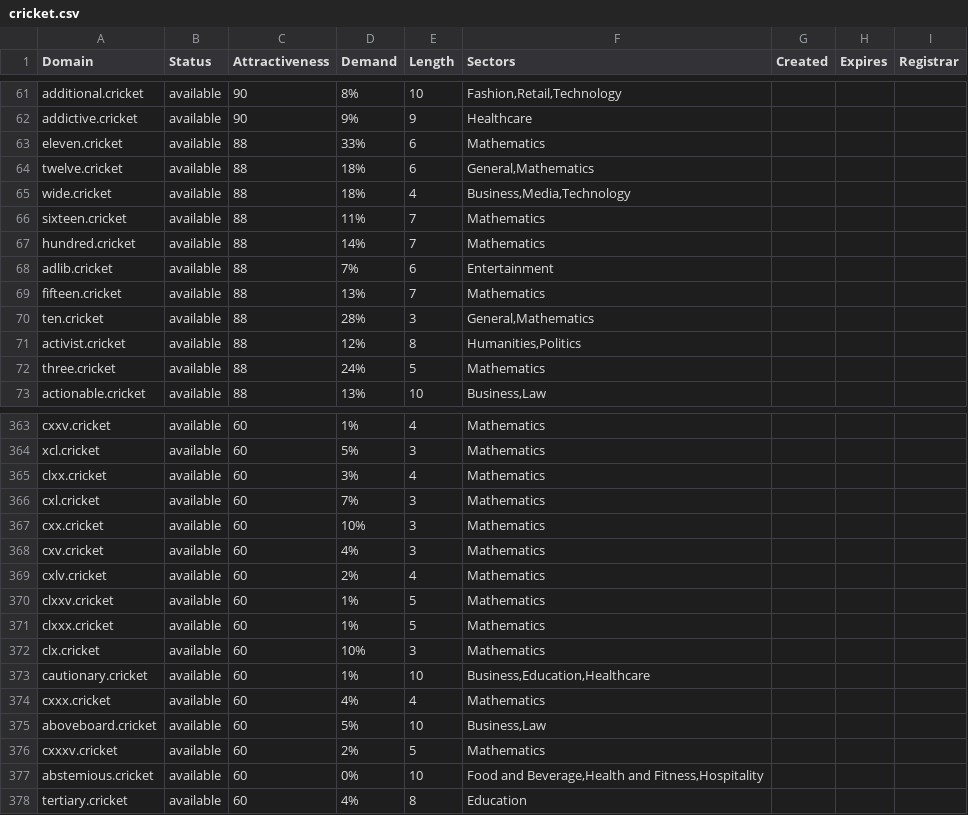
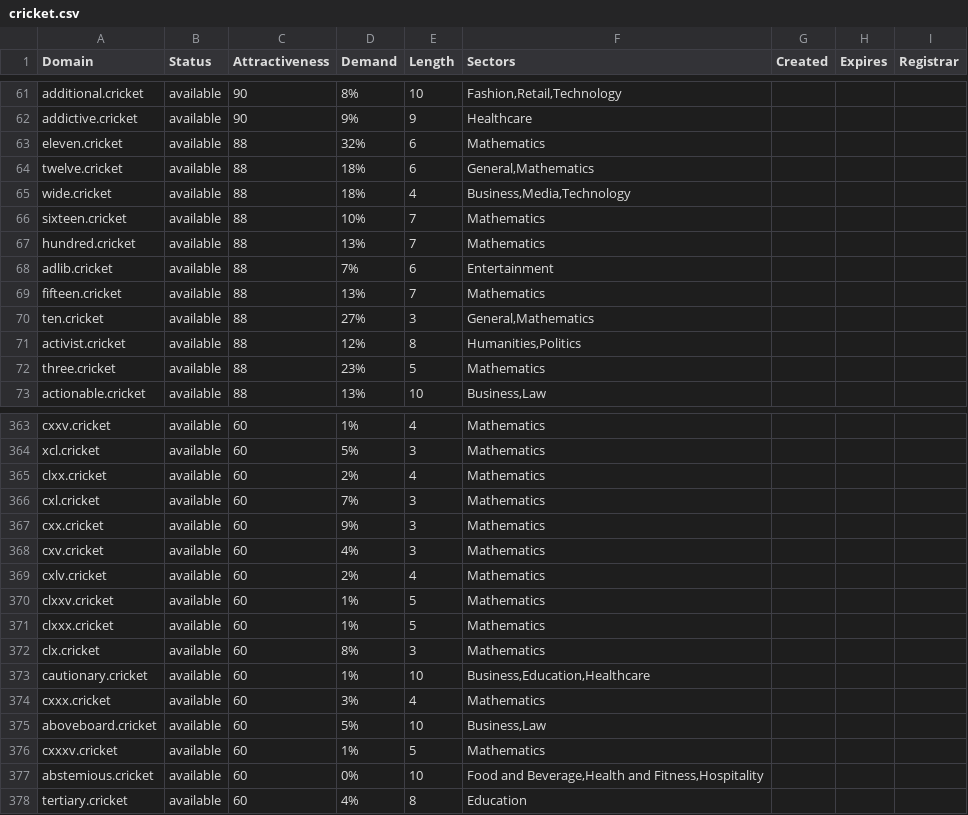
Before and after one commit to UniqueDomains/cricket-oneword-domains, a CSV file: cricket.csv, drawn as a sheet; only a part is shown, gaps mark what is left out; the diff covers the shown part only.

Commit message:
Domains update

```diff
--- a/cricket.csv
+++ b/cricket.csv
@@ -62,12 +62,12 @@ additional.cricket,available,90,8%,10,"Fashion,Retail,Technology",,,
 addictive.cricket,available,90,9%,9,Healthcare,,,
-eleven.cricket,available,88,33%,6,Mathematics,,,
+eleven.cricket,available,88,32%,6,Mathematics,,,
 twelve.cricket,available,88,18%,6,"General,Mathematics",,,
 wide.cricket,available,88,18%,4,"Business,Media,Technology",,,
-sixteen.cricket,available,88,11%,7,Mathematics,,,
-hundred.cricket,available,88,14%,7,Mathematics,,,
+sixteen.cricket,available,88,10%,7,Mathematics,,,
+hundred.cricket,available,88,13%,7,Mathematics,,,
 adlib.cricket,available,88,7%,6,Entertainment,,,
 fifteen.cricket,available,88,13%,7,Mathematics,,,
-ten.cricket,available,88,28%,3,"General,Mathematics",,,
+ten.cricket,available,88,27%,3,"General,Mathematics",,,
 activist.cricket,available,88,12%,8,"Humanities,Politics",,,
-three.cricket,available,88,24%,5,Mathematics,,,
+three.cricket,available,88,23%,5,Mathematics,,,
 actionable.cricket,available,88,13%,10,"Business,Law",,,
@@ -364,5 +364,5 @@ cxxv.cricket,available,60,1%,4,Mathematics,,,
 xcl.cricket,available,60,5%,3,Mathematics,,,
-clxx.cricket,available,60,3%,4,Mathematics,,,
+clxx.cricket,available,60,2%,4,Mathematics,,,
 cxl.cricket,available,60,7%,3,Mathematics,,,
-cxx.cricket,available,60,10%,3,Mathematics,,,
+cxx.cricket,available,60,9%,3,Mathematics,,,
 cxv.cricket,available,60,4%,3,Mathematics,,,
@@ -371,7 +371,7 @@ clxxv.cricket,available,60,1%,5,Mathematics,,,
 clxxx.cricket,available,60,1%,5,Mathematics,,,
-clx.cricket,available,60,10%,3,Mathematics,,,
+clx.cricket,available,60,8%,3,Mathematics,,,
 cautionary.cricket,available,60,1%,10,"Business,Education,Healthcare",,,
-cxxx.cricket,available,60,4%,4,Mathematics,,,
+cxxx.cricket,available,60,3%,4,Mathematics,,,
 aboveboard.cricket,available,60,5%,10,"Business,Law",,,
-cxxxv.cricket,available,60,2%,5,Mathematics,,,
+cxxxv.cricket,available,60,1%,5,Mathematics,,,
 abstemious.cricket,available,60,0%,10,"Food and Beverage,Health and Fitness,Hospitality",,,
```
Also changed, not shown: 52 edited cells elsewhere in this file, 2 other files.
